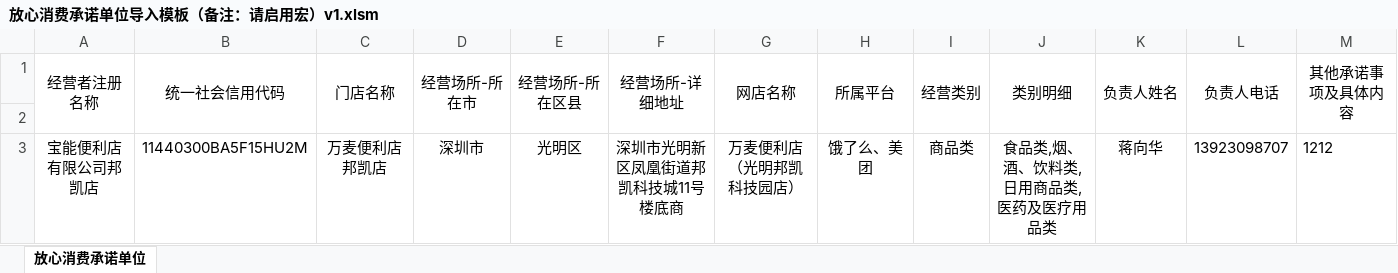
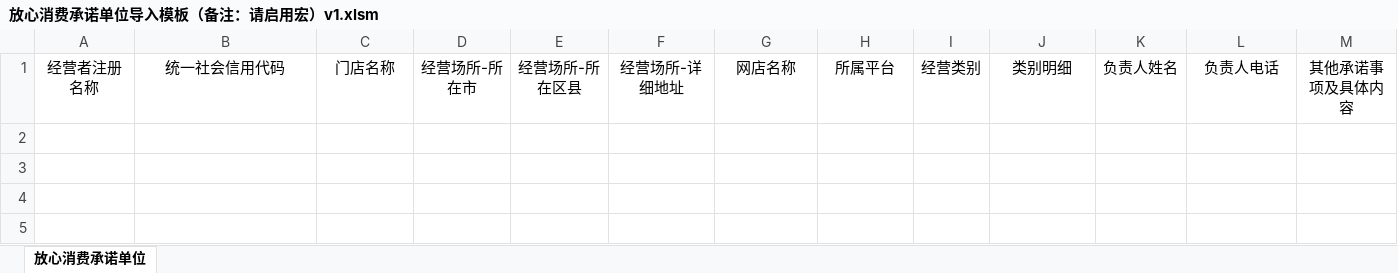
Before and after one commit to ppztt/fxxf, an Excel workbook: src/main/resources/templateFile/放心消费承诺单位导入模板（备注：请启用宏）v1.xlsm, sheet 放心消费承诺单位, drawn as a sheet; only a part is shown; values as stored, in another font and other column widths than the file's, no borders; rows hold the shown columns only; the diff covers the shown part only; the diff names each change by its address in the sheet, - before the commit and + after, or states it on an @@ line.

```diff
--- a/src/main/resources/templateFile/放心消费承诺单位导入模板（备注：请启用宏）v1.xlsm (sheet 放心消费承诺单位)
+++ b/src/main/resources/templateFile/放心消费承诺单位导入模板（备注：请启用宏）v1.xlsm (sheet 放心消费承诺单位)
-A1:A2 merged
-B1:B2 merged
-C1:C2 merged
-D1:D2 merged
-E1:E2 merged
-F1:F2 merged
-G1:G2 merged
-H1:H2 merged
-I1:I2 merged
-J1:J2 merged
-K1:K2 merged
-L1:L2 merged
-M1:M2 merged
-row 2: (empty)
-row 3: 宝能便利店有限公司邦凯店 | 11440300BA5F15HU2M | 万麦便利店邦凯店 | 深圳市 | 光明区 | 深圳市光明新区凤凰街道邦凯科技城11号楼底商 | 万麦便利店（光明邦凯科技园店） | 饿了么、美团 | 商品类 | 食品类,烟、酒、饮料类,日用商品类,医药及医疗用品类 | 蒋向华 | 13923098707 | 1212
```
Also changed, not shown: merged cells elsewhere in this sheet, 1 other file.
